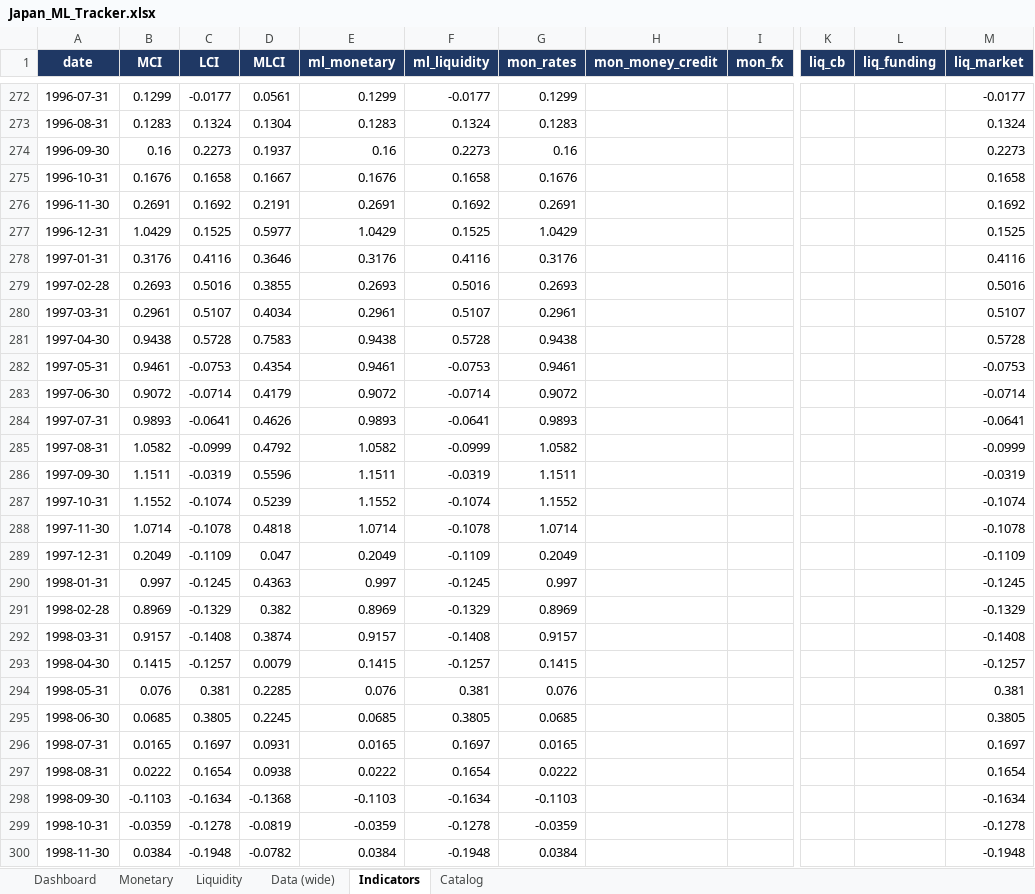
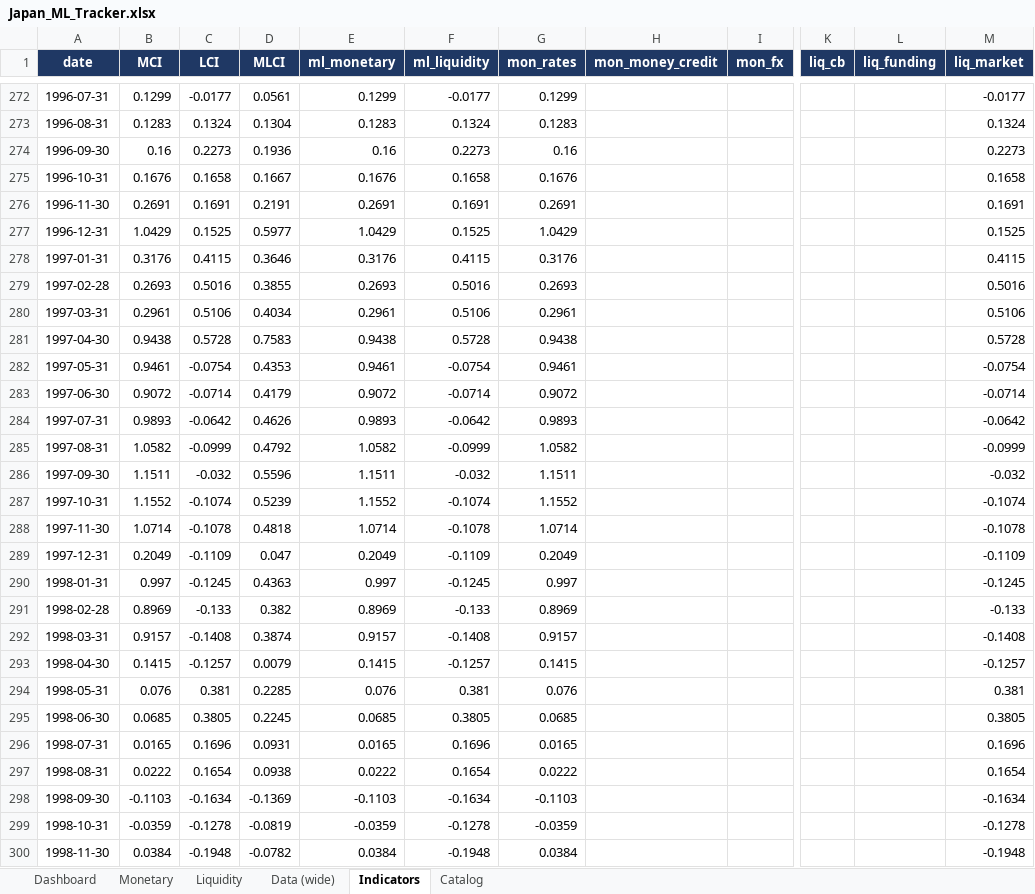
Before and after one commit to LY069/Japan-Financial-Condition-Tracker, an Excel workbook: Japan_ML_Tracker.xlsx, sheet Indicators, drawn as a sheet; only a part is shown, gaps mark what is left out; values as stored, in another font and other column widths than the file's, no borders; the diff covers the shown part only; the diff names each change by its address in the sheet, - before the commit and + after, or states it on an @@ line.

```diff
--- a/Japan_ML_Tracker.xlsx (sheet Indicators)
+++ b/Japan_ML_Tracker.xlsx (sheet Indicators)
-D274 (MLCI): 0.1937
+D274 (MLCI): 0.1936
-C276 (LCI): 0.1692
+C276 (LCI): 0.1691
-F276 (ml_liquidity): 0.1692
+F276 (ml_liquidity): 0.1691
-M276 (liq_market): 0.1692
+M276 (liq_market): 0.1691
-C278 (LCI): 0.4116
+C278 (LCI): 0.4115
-F278 (ml_liquidity): 0.4116
+F278 (ml_liquidity): 0.4115
-M278 (liq_market): 0.4116
+M278 (liq_market): 0.4115
-C280 (LCI): 0.5107
+C280 (LCI): 0.5106
-F280 (ml_liquidity): 0.5107
+F280 (ml_liquidity): 0.5106
-M280 (liq_market): 0.5107
+M280 (liq_market): 0.5106
-C282 (LCI): -0.0753
+C282 (LCI): -0.0754
-D282 (MLCI): 0.4354
+D282 (MLCI): 0.4353
-F282 (ml_liquidity): -0.0753
+F282 (ml_liquidity): -0.0754
-M282 (liq_market): -0.0753
+M282 (liq_market): -0.0754
-C284 (LCI): -0.0641
+C284 (LCI): -0.0642
-F284 (ml_liquidity): -0.0641
+F284 (ml_liquidity): -0.0642
-M284 (liq_market): -0.0641
+M284 (liq_market): -0.0642
-C286 (LCI): -0.0319
+C286 (LCI): -0.032
-F286 (ml_liquidity): -0.0319
+F286 (ml_liquidity): -0.032
-M286 (liq_market): -0.0319
+M286 (liq_market): -0.032
-C291 (LCI): -0.1329
+C291 (LCI): -0.133
-F291 (ml_liquidity): -0.1329
+F291 (ml_liquidity): -0.133
-M291 (liq_market): -0.1329
+M291 (liq_market): -0.133
-C296 (LCI): 0.1697
+C296 (LCI): 0.1696
-F296 (ml_liquidity): 0.1697
+F296 (ml_liquidity): 0.1696
-M296 (liq_market): 0.1697
+M296 (liq_market): 0.1696
-D298 (MLCI): -0.1368
+D298 (MLCI): -0.1369
```
Also changed, not shown: 152 edited cells elsewhere in this sheet, sheet Liquidity, sheet Data (wide), hidden cells, Japan_FCI_Tracker.xlsx, 5 other files.
